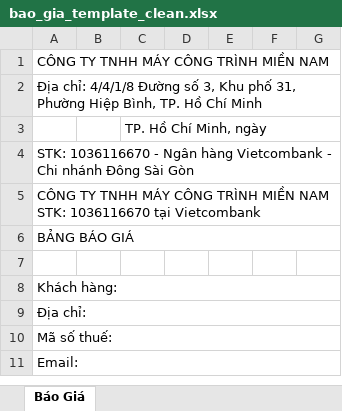
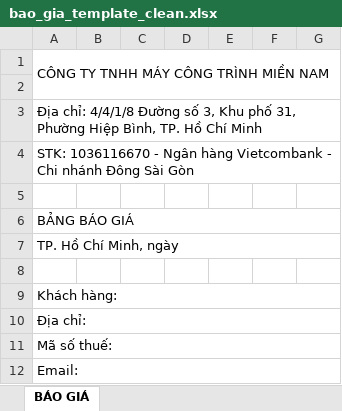
Before and after one commit to quocdat16061990/Du_An_Bao_Giao, an Excel workbook: templates/bao_gia_template_clean.xlsx, sheet BÁO GIÁ, drawn as a sheet; only a part is shown; values as stored, in another font and other column widths than the file's, no cell formats; removed rows and columns are numbered as before the commit, all else as after; ↵ is a line break in a cell; the diff covers the shown part only; the diff names each change by its address in the sheet, - before the commit and + after, or states it on an @@ line.

Commit message:
Update quotation template, customer order sheet, unit tests, and OpenClaw docs

```diff
--- a/templates/bao_gia_template_clean.xlsx (sheet BÁO GIÁ)
+++ b/templates/bao_gia_template_clean.xlsx (sheet BÁO GIÁ)
-sheet tab: Báo Giá
+sheet tab: BÁO GIÁ
+column C, empty
-column F, empty
+row 2: (empty)
-row 3:  |  | TP. Hồ Chí Minh, ngày
-A5: CÔNG TY TNHH MÁY CÔNG TRÌNH MIỀN NAM ↵ STK: 1036116670 tại Vietcombank
+A5: (empty)
-A5:G5 merged
+row 7: TP. Hồ Chí Minh, ngày
```
Also changed, not shown: 12 added rows, 1 removed row, 7 edited cells and merged cells elsewhere in this sheet, cell formats, 33 other files.
